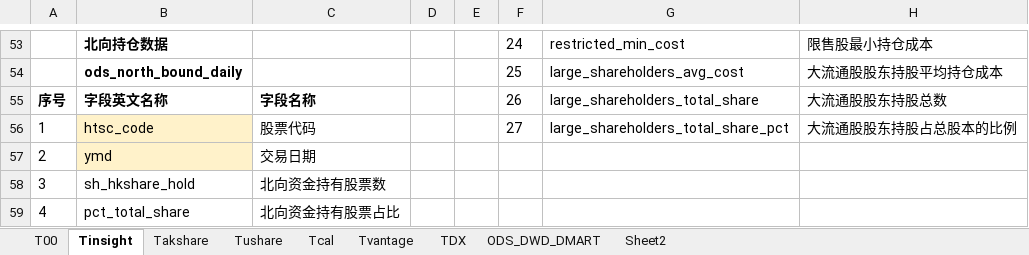
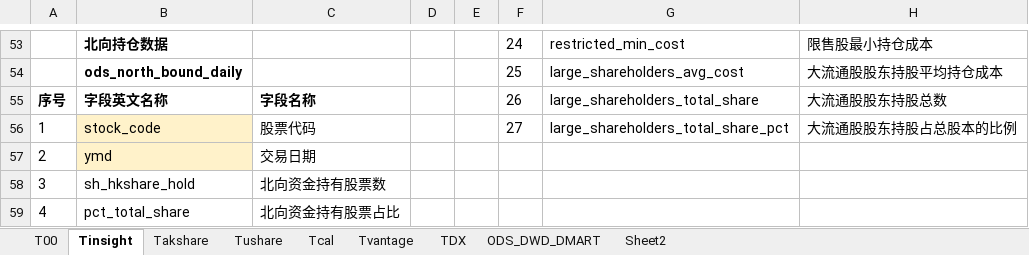
Before and after one commit to WangDaoheng/Quant, an Excel workbook: Others/Quant模型设计.xlsx, sheet Tinsight, drawn as a sheet; only a part is shown, gaps mark what is left out; values as stored, in another font and other column widths than the file's, no borders; the diff covers the shown part only; the diff names each change by its address in the sheet, - before the commit and + after, or states it on an @@ line.

```diff
--- a/Others/Quant模型设计.xlsx (sheet Tinsight)
+++ b/Others/Quant模型设计.xlsx (sheet Tinsight)
-B56: htsc_code
+B56: stock_code
```
Also changed, not shown: 13 edited cells elsewhere in this sheet, sheet ODS_DWD_DMART, 7 other files.
